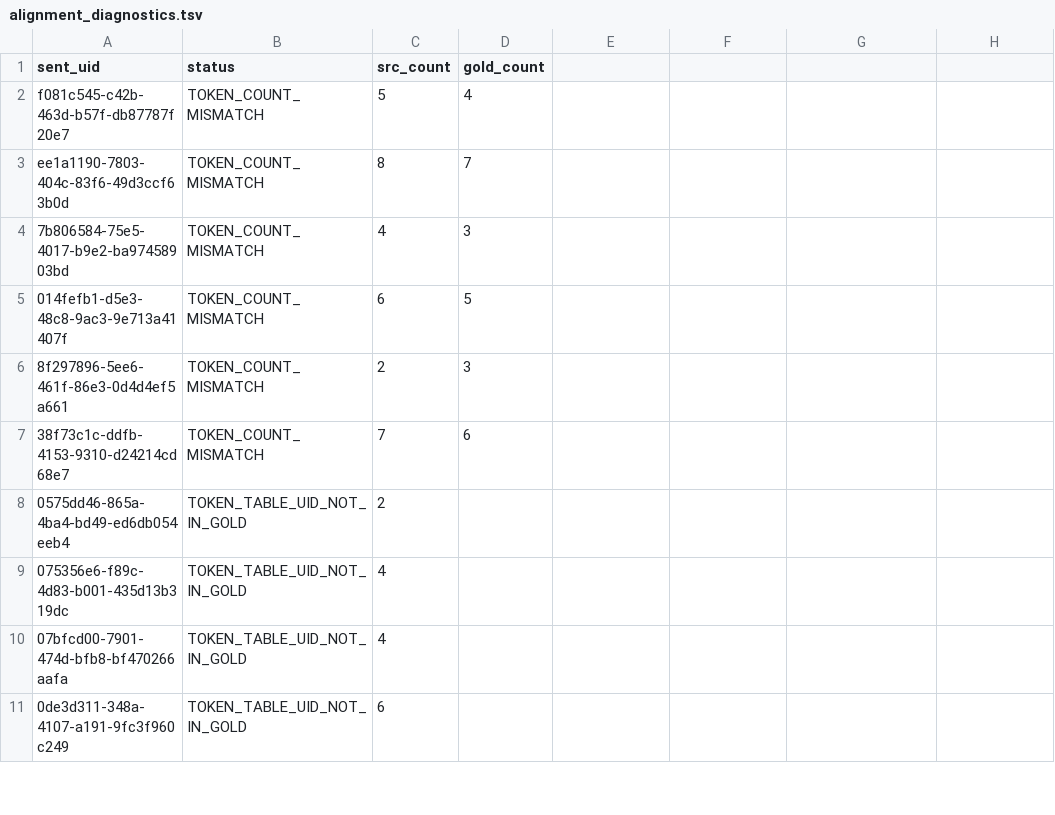
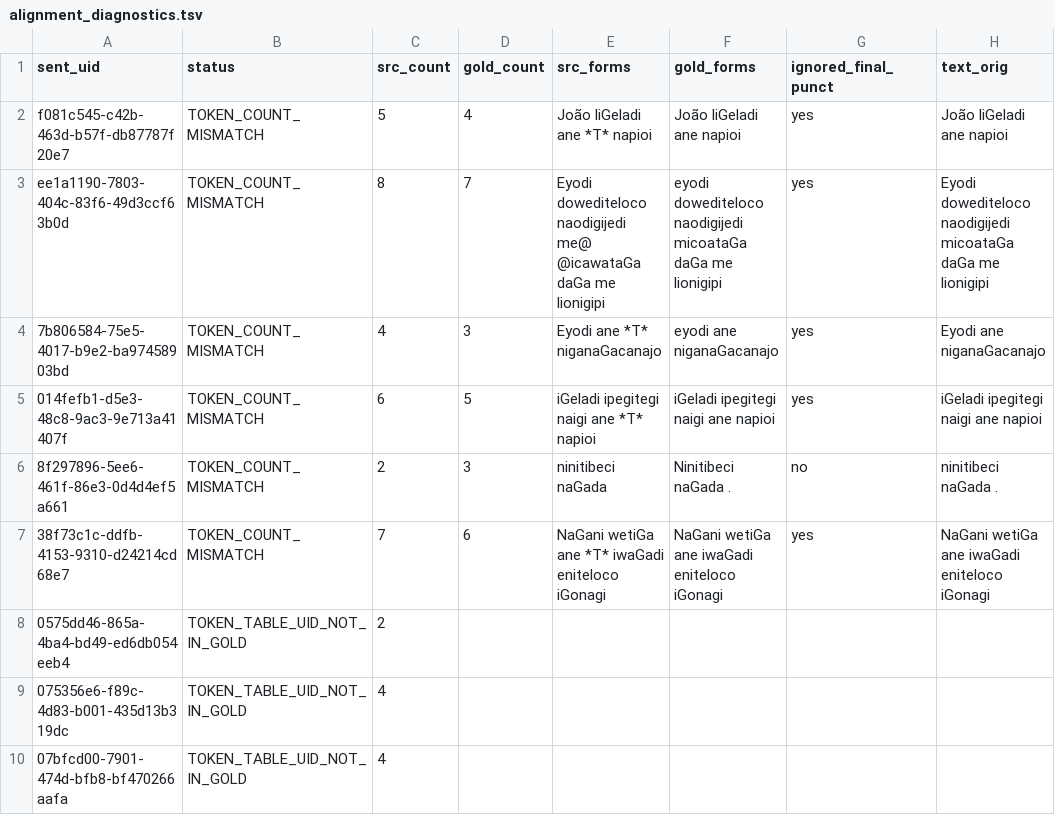
Before and after one commit to leoalenc/kadiweu, a TSV file: data/ud_mappings/alignment_diagnostics.tsv, drawn as a sheet; only a part is shown; the shorter side is filled out with more unchanged rows; the diff names each change by its address in the sheet, - before the commit and + after, or states it on an @@ line.

Commit message:
Handle converter-added final punctuation during UD mapping induction #103

```diff
--- a/data/ud_mappings/alignment_diagnostics.tsv
+++ b/data/ud_mappings/alignment_diagnostics.tsv
-E1: (empty)
+E1: src_forms
-F1: (empty)
+F1: gold_forms
-G1: (empty)
+G1: ignored_final_punct
-H1: (empty)
+H1: text_orig
-E2 (src_forms): (empty)
+E2 (src_forms): João liGeladi ane *T* napioi
-F2 (gold_forms): (empty)
+F2 (gold_forms): João liGeladi ane napioi
-G2:G5 (ignored_final_punct): (empty)
+G2:G5 (ignored_final_punct): yes
-H2 (text_orig): (empty)
+H2 (text_orig): João liGeladi ane napioi
-E3 (src_forms): (empty)
+E3 (src_forms): Eyodi dowediteloco naodigijedi me@ @icawataGa daGa me lionigipi
-F3 (gold_forms): (empty)
+F3 (gold_forms): eyodi dowediteloco naodigijedi micoataGa daGa me lionigipi
-H3 (text_orig): (empty)
+H3 (text_orig): Eyodi dowediteloco naodigijedi micoataGa daGa me lionigipi
-E4 (src_forms): (empty)
+E4 (src_forms): Eyodi ane *T* niganaGacanajo
-F4 (gold_forms): (empty)
+F4 (gold_forms): eyodi ane niganaGacanajo
-H4 (text_orig): (empty)
+H4 (text_orig): Eyodi ane niganaGacanajo
-E5 (src_forms): (empty)
+E5 (src_forms): iGeladi ipegitegi naigi ane *T* napioi
-F5 (gold_forms): (empty)
+F5 (gold_forms): iGeladi ipegitegi naigi ane napioi
-H5 (text_orig): (empty)
+H5 (text_orig): iGeladi ipegitegi naigi ane napioi
-E6 (src_forms): (empty)
+E6 (src_forms): ninitibeci naGada
-F6 (gold_forms): (empty)
+F6 (gold_forms): Ninitibeci naGada .
-G6 (ignored_final_punct): (empty)
+G6 (ignored_final_punct): no
-H6 (text_orig): (empty)
+H6 (text_orig): ninitibeci naGada .
-E7 (src_forms): (empty)
+E7 (src_forms): NaGani wetiGa ane *T* iwaGadi eniteloco iGonagi
-F7 (gold_forms): (empty)
+F7 (gold_forms): NaGani wetiGa ane iwaGadi eniteloco iGonagi
-G7 (ignored_final_punct): (empty)
+G7 (ignored_final_punct): yes
-H7 (text_orig): (empty)
+H7 (text_orig): NaGani wetiGa ane iwaGadi eniteloco iGonagi
```
Also changed, not shown: 2 other files.
